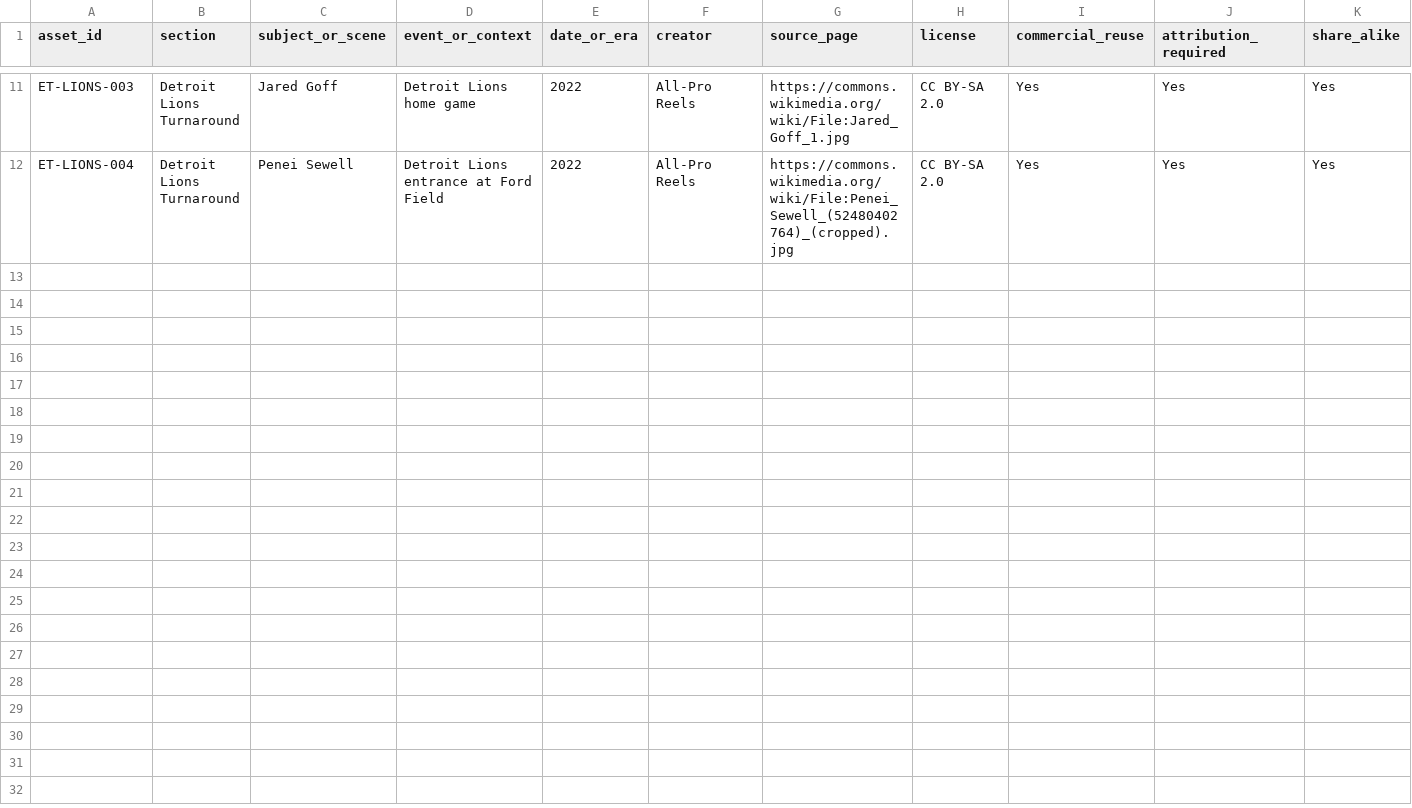
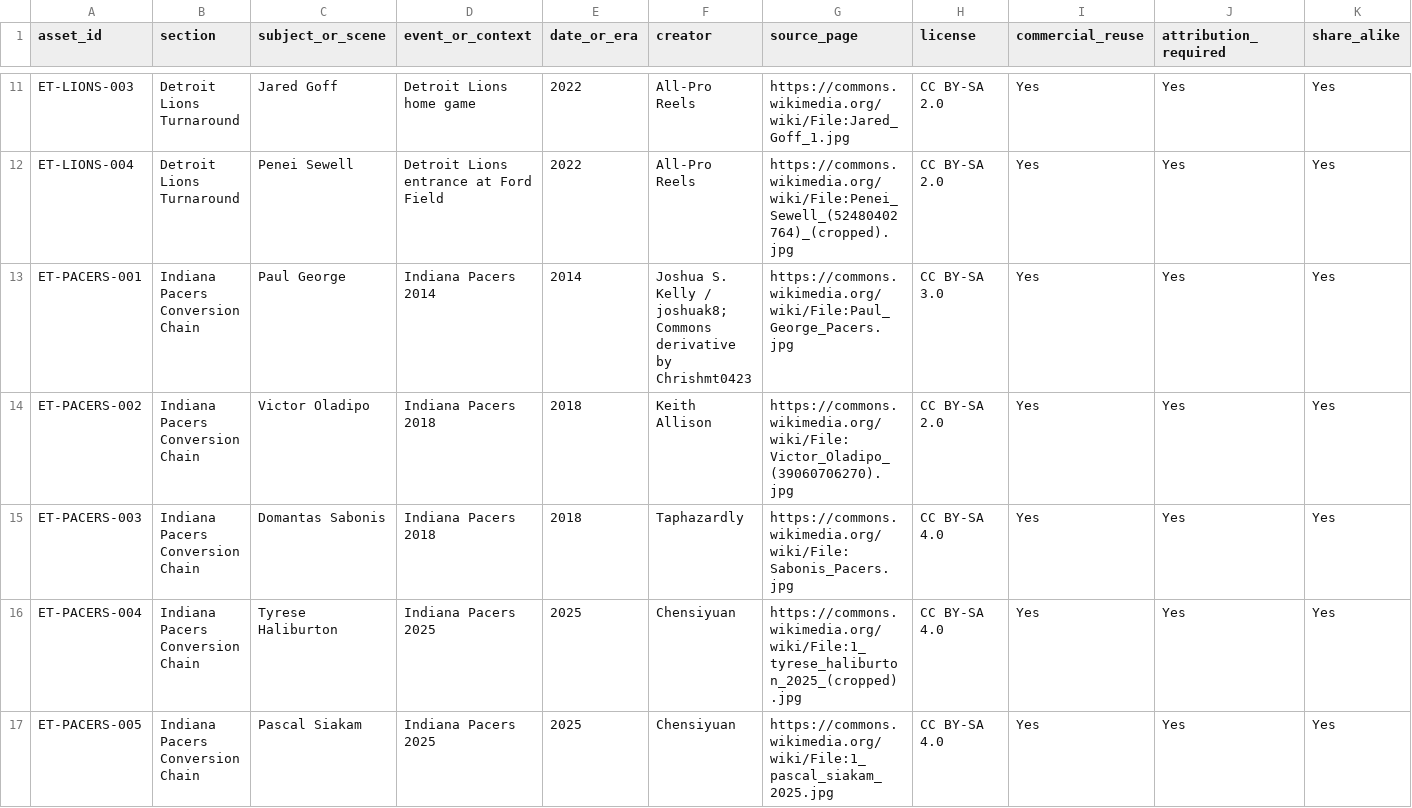
Before and after one commit to tucknub/era-theory, a CSV file: ERA_THEORY_IMAGE_RIGHTS_LEDGER.csv, drawn as a sheet; only a part is shown, gaps mark what is left out; rows hold the shown columns only; the diff names each change by its address in the sheet, - before the commit and + after, or states it on an @@ line.

Commit message:
Publish Era Theory Report 003: Indiana Pacers
Publish the completed Indiana Pacers star-to-star conversion report with 175/175 sourced core evidence records, 300,000 model stress tests, a qualified Haliburton Core 83.6 vs. Paul George Core 79.3 verdict, five rights-reviewed authentic photographs, cross-sport homepage/research-hub support, resilient archival image fetching, and final desktop/mobile visual QA.

```diff
--- a/ERA_THEORY_IMAGE_RIGHTS_LEDGER.csv
+++ b/ERA_THEORY_IMAGE_RIGHTS_LEDGER.csv
+row 13: ET-PACERS-001 | Indiana Pacers Conversion Chain | Paul George | Indiana Pacers 2014 | 2014 | Joshua S. Kelly / joshuak8; Commons derivative by Chrishmt0423 | https://commons.wikimedia.org/wiki/File:Paul_George_Pacers.jpg | CC BY-SA 3.0 | Yes | Yes | Yes
+row 14: ET-PACERS-002 | Indiana Pacers Conversion Chain | Victor Oladipo | Indiana Pacers 2018 | 2018 | Keith Allison | https://commons.wikimedia.org/wiki/File:Victor_Oladipo_(39060706270).jpg | CC BY-SA 2.0 | Yes | Yes | Yes
+row 15: ET-PACERS-003 | Indiana Pacers Conversion Chain | Domantas Sabonis | Indiana Pacers 2018 | 2018 | Taphazardly | https://commons.wikimedia.org/wiki/File:Sabonis_Pacers.jpg | CC BY-SA 4.0 | Yes | Yes | Yes
+row 16: ET-PACERS-004 | Indiana Pacers Conversion Chain | Tyrese Haliburton | Indiana Pacers 2025 | 2025 | Chensiyuan | https://commons.wikimedia.org/wiki/File:1_tyrese_haliburton_2025_(cropped).jpg | CC BY-SA 4.0 | Yes | Yes | Yes
+row 17: ET-PACERS-005 | Indiana Pacers Conversion Chain | Pascal Siakam | Indiana Pacers 2025 | 2025 | Chensiyuan | https://commons.wikimedia.org/wiki/File:1_pascal_siakam_2025.jpg | CC BY-SA 4.0 | Yes | Yes | Yes
```
Also changed, not shown: 14 other files.
